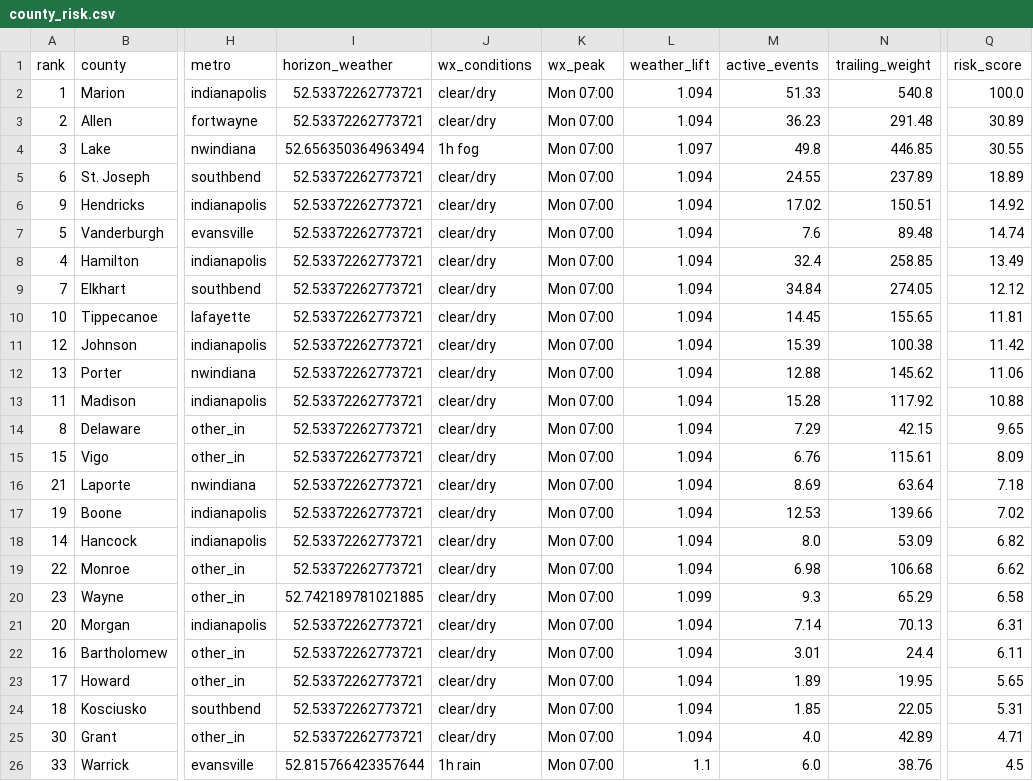
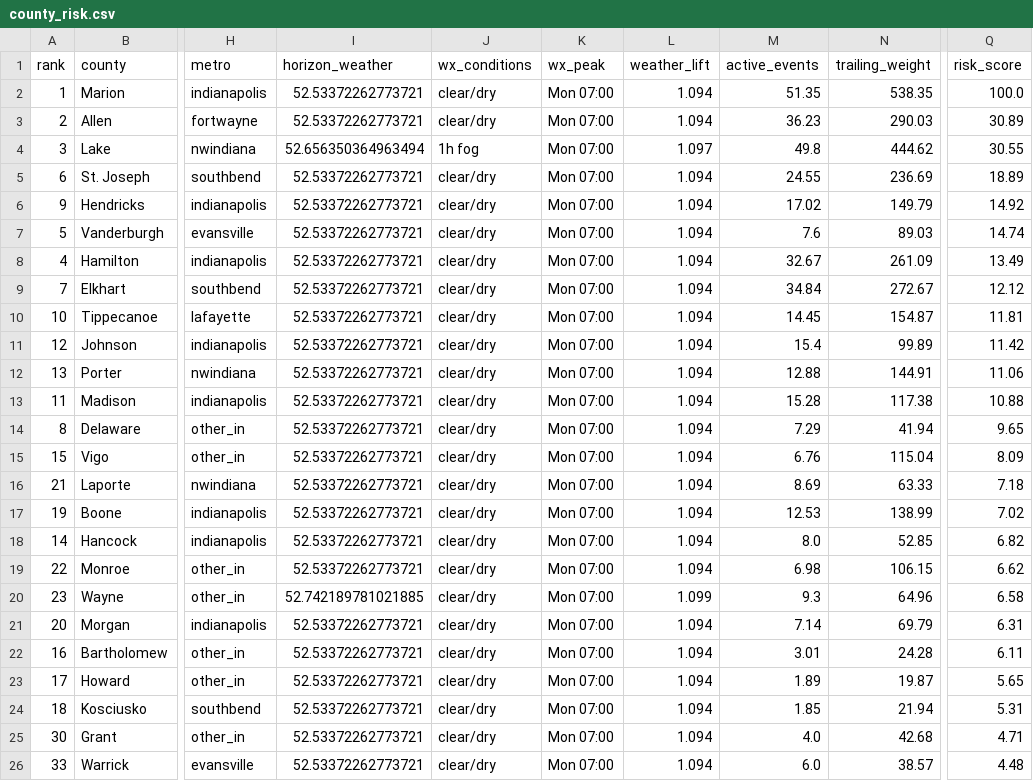
Before and after one commit to danielliu12/accident-forecaster, a CSV file: docs/county_risk.csv, drawn as a sheet; only a part is shown, gaps mark what is left out; the diff covers the shown part only; the diff names each change by its address in the sheet, - before the commit and + after, or states it on an @@ line.

```diff
--- a/docs/county_risk.csv
+++ b/docs/county_risk.csv
-M2 (active_events): 51.33
+M2 (active_events): 51.35
-N2 (trailing_weight): 540.8
+N2 (trailing_weight): 538.35
-N3 (trailing_weight): 291.48
+N3 (trailing_weight): 290.03
-N4 (trailing_weight): 446.85
+N4 (trailing_weight): 444.62
-N5 (trailing_weight): 237.89
+N5 (trailing_weight): 236.69
-N6 (trailing_weight): 150.51
+N6 (trailing_weight): 149.79
-N7 (trailing_weight): 89.48
+N7 (trailing_weight): 89.03
-M8 (active_events): 32.4
+M8 (active_events): 32.67
-N8 (trailing_weight): 258.85
+N8 (trailing_weight): 261.09
-N9 (trailing_weight): 274.05
+N9 (trailing_weight): 272.67
-N10 (trailing_weight): 155.65
+N10 (trailing_weight): 154.87
-M11 (active_events): 15.39
+M11 (active_events): 15.4
-N11 (trailing_weight): 100.38
+N11 (trailing_weight): 99.89
-N12 (trailing_weight): 145.62
+N12 (trailing_weight): 144.91
-N13 (trailing_weight): 117.92
+N13 (trailing_weight): 117.38
-N14 (trailing_weight): 42.15
+N14 (trailing_weight): 41.94
-N15 (trailing_weight): 115.61
+N15 (trailing_weight): 115.04
-N16 (trailing_weight): 63.64
+N16 (trailing_weight): 63.33
-N17 (trailing_weight): 139.66
+N17 (trailing_weight): 138.99
-N18 (trailing_weight): 53.09
+N18 (trailing_weight): 52.85
-N19 (trailing_weight): 106.68
+N19 (trailing_weight): 106.15
-N20 (trailing_weight): 65.29
+N20 (trailing_weight): 64.96
-N21 (trailing_weight): 70.13
+N21 (trailing_weight): 69.79
-N22 (trailing_weight): 24.4
+N22 (trailing_weight): 24.28
-N23 (trailing_weight): 19.95
+N23 (trailing_weight): 19.87
-N24 (trailing_weight): 22.05
+N24 (trailing_weight): 21.94
-N25 (trailing_weight): 42.89
+N25 (trailing_weight): 42.68
-I26 (horizon_weather): 52.815766423357644
+I26 (horizon_weather): 52.53372262773721
-J26 (wx_conditions): 1h rain
+J26 (wx_conditions): clear/dry
-L26 (weather_lift): 1.1
+L26 (weather_lift): 1.094
-N26 (trailing_weight): 38.76
+N26 (trailing_weight): 38.57
-Q26 (risk_score): 4.5
+Q26 (risk_score): 4.48
```
Also changed, not shown: 1 added row, 1 removed row and 101 edited cells elsewhere in this file, docs/county_targets.csv, docs/dayparting.csv, 6 other files.
